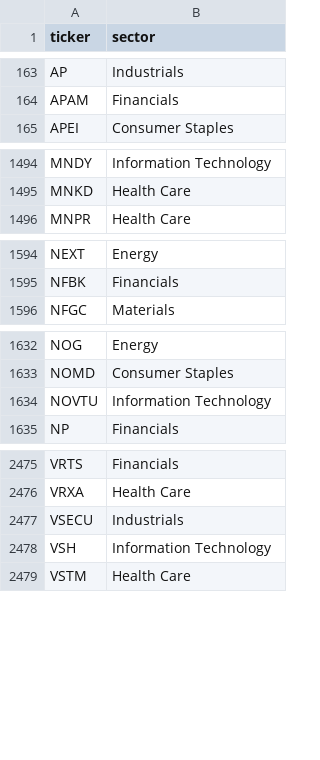
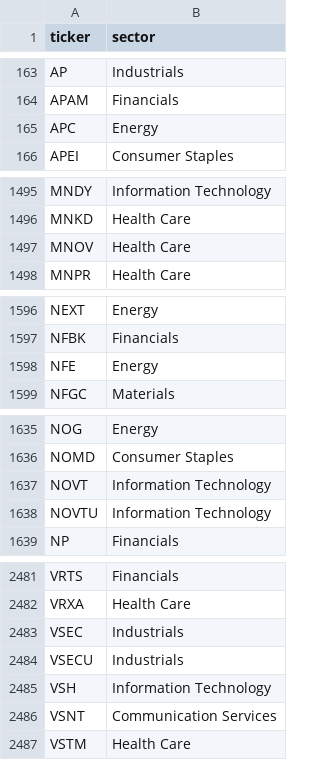
Before and after one commit to ArnaudVarela/TradingScan, a CSV file: sector_map.csv, drawn as a sheet; only a part is shown, gaps mark what is left out; the diff covers the shown part only.

```diff
--- a/sector_map.csv
+++ b/sector_map.csv
@@ -164,2 +164,3 @@ AP,Industrials
 APAM,Financials
+APC,Energy
 APEI,Consumer Staples
@@ -1495,2 +1496,3 @@ MNDY,Information Technology
 MNKD,Health Care
+MNOV,Health Care
 MNPR,Health Care
@@ -1595,2 +1597,3 @@ NEXT,Energy
 NFBK,Financials
+NFE,Energy
 NFGC,Materials
@@ -1633,2 +1636,3 @@ NOG,Energy
 NOMD,Consumer Staples
+NOVT,Information Technology
 NOVTU,Information Technology
@@ -2476,4 +2482,6 @@ VRTS,Financials
 VRXA,Health Care
+VSEC,Industrials
 VSECU,Industrials
 VSH,Information Technology
+VSNT,Communication Services
 VSTM,Health Care
```
Also changed, not shown: 4 added rows elsewhere in this file, dashboard/public/fallen_angel.csv, dashboard/public/thematic_setups.csv, 5 other files.
